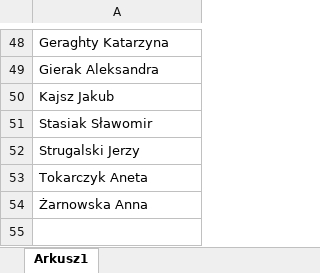
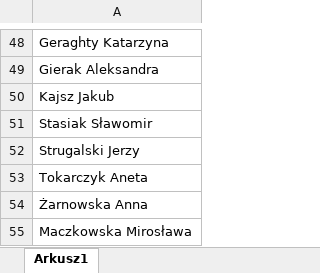
Before and after one commit to sebastian11259/BO_Projekt, an Excel workbook: Dane/teachers.xlsx, sheet Arkusz1, drawn as a sheet; only a part is shown, gaps mark what is left out; values as stored, in another font and other column widths than the file's, no borders; the diff names each change by its address in the sheet, - before the commit and + after, or states it on an @@ line.

```diff
--- a/Dane/teachers.xlsx (sheet Arkusz1)
+++ b/Dane/teachers.xlsx (sheet Arkusz1)
+row 55: Maczkowska Mirosława
```
Also changed, not shown: Dane/Klasy/1g.xlsx, Dane/Klasy/1i.xlsx, 30 other files.
